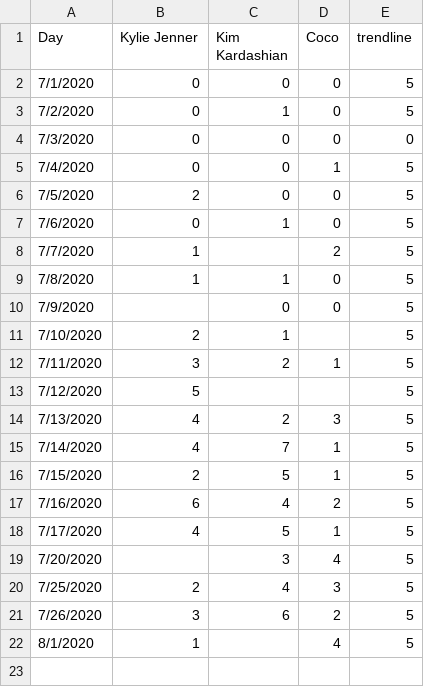
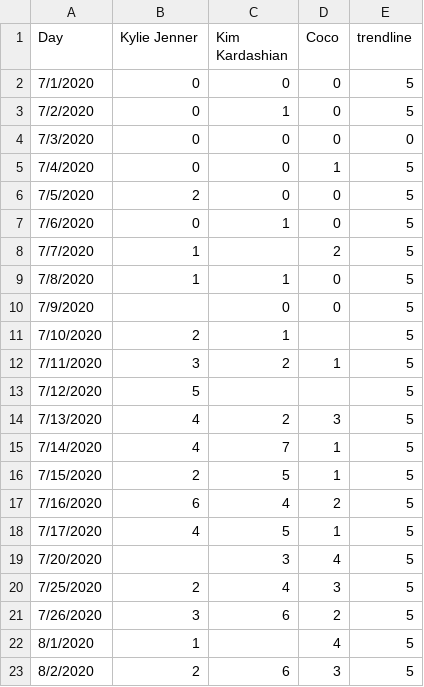
Before and after one commit to fox1hush/test, a CSV file: mostly zeros3.csv, drawn as a sheet; the diff names each change by its address in the sheet, - before the commit and + after, or states it on an @@ line.

Commit message:
Update mostly zeros3.csv

```diff
--- a/mostly zeros3.csv
+++ b/mostly zeros3.csv
+row 23: 8/2/2020 | 2 | 6 | 3 | 5
```
